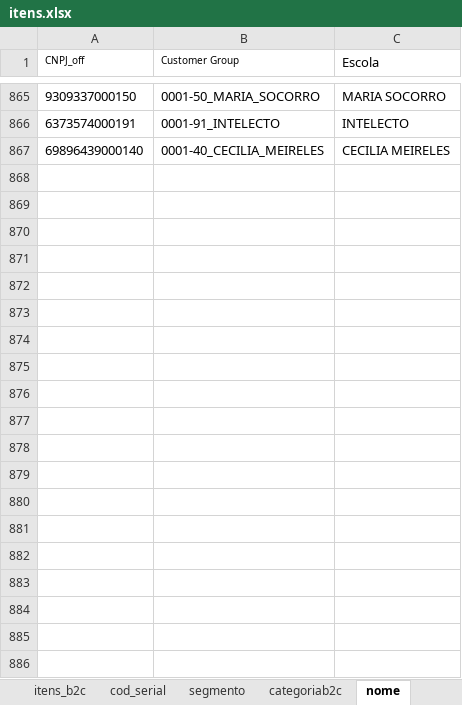
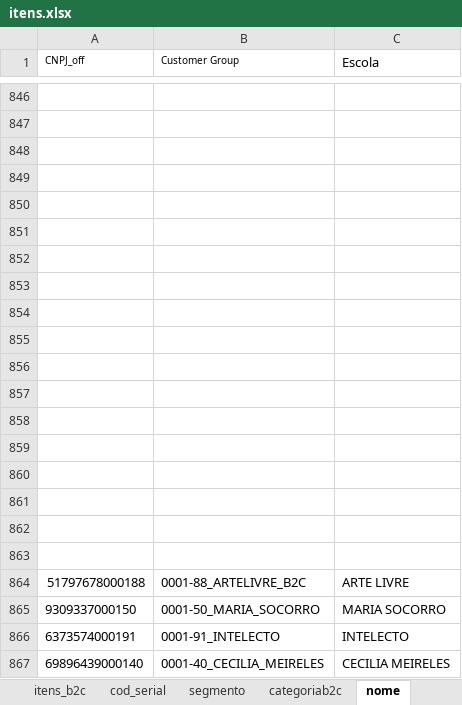
Before and after one commit to andrehsilva/lex-solucao, an Excel workbook: itens.xlsx, sheet nome, drawn as a sheet; only a part is shown, gaps mark what is left out; values as stored, in another font and other column widths than the file's, no borders; the diff covers the shown part only; the diff names each change by its address in the sheet, - before the commit and + after, or states it on an @@ line.

Commit message:
ajuste item h5 seb

```diff
--- a/itens.xlsx (sheet nome)
+++ b/itens.xlsx (sheet nome)
+row 846: (empty)
+row 847: (empty)
+row 848: (empty)
+row 849: (empty)
+row 850: (empty)
+row 851: (empty)
+row 852: (empty)
+row 853: (empty)
+row 854: (empty)
+row 855: (empty)
+row 856: (empty)
+row 857: (empty)
+row 858: (empty)
+row 859: (empty)
+row 860: (empty)
+row 861: (empty)
+row 862: (empty)
+row 863: (empty)
@@ row 864 unhidden: 51797678000188 | 0001-88_ARTELIVRE_B2C | ARTE LIVRE @@
```
Also changed, not shown: 532 added rows, 311 hidden or unhidden rows and 3 edited cells elsewhere in this sheet, sheet itens_performance, sheet nome_b2c, hidden cells.
